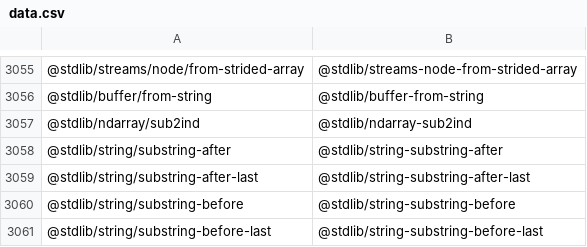
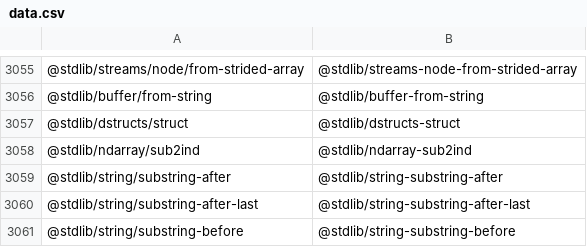
Before and after one commit to stdlib-js/namespace, a CSV file: pkg2standalone/data/data.csv, drawn as a sheet; only a part is shown, gaps mark what is left out; the shorter side is filled out with more unchanged rows; the diff names each change by its address in the sheet, - before the commit and + after, or states it on an @@ line.

```diff
--- a/pkg2standalone/data/data.csv
+++ b/pkg2standalone/data/data.csv
+row 3057: @stdlib/dstructs/struct | @stdlib/dstructs-struct
```
Also changed, not shown: alias2pkg/data/data.csv, alias2standalone/data/data.csv, 15 other files.
